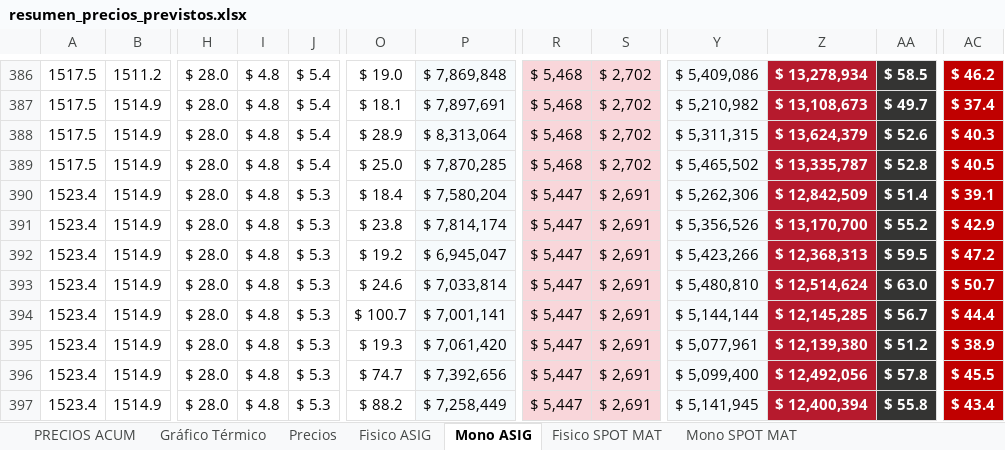
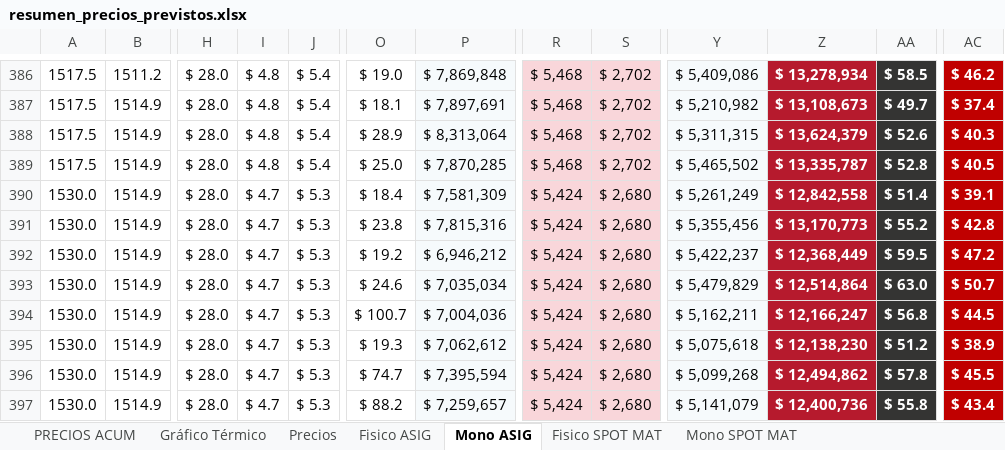
Before and after one commit to daniraggio/CTAVAL, an Excel workbook: data/resumen_precios_previstos.xlsx, sheet Mono ASIG, drawn as a sheet; only a part is shown, gaps mark what is left out; values as stored, in another font and other column widths than the file's, no borders; the diff covers the shown part only; the diff names each change by its address in the sheet, - before the commit and + after, or states it on an @@ line.

```diff
--- a/data/resumen_precios_previstos.xlsx (sheet Mono ASIG)
+++ b/data/resumen_precios_previstos.xlsx (sheet Mono ASIG)
-A390:A397: 1523.4
+A390:A397: 1530.0
-I390:I397: $ 4.8
+I390:I397: $ 4.7
-P390: $ 7,580,204
+P390: $ 7,581,309
-R390:R397: $ 5,447
+R390:R397: $ 5,424
-S390:S397: $ 2,691
+S390:S397: $ 2,680
-Y390: $ 5,262,306
+Y390: $ 5,261,249
-Z390: $ 12,842,509
+Z390: $ 12,842,558
-P391: $ 7,814,174
+P391: $ 7,815,316
-Y391: $ 5,356,526
+Y391: $ 5,355,456
-Z391: $ 13,170,700
+Z391: $ 13,170,773
-AC391: $ 42.9
+AC391: $ 42.8
-P392: $ 6,945,047
+P392: $ 6,946,212
-Y392: $ 5,423,266
+Y392: $ 5,422,237
-Z392: $ 12,368,313
+Z392: $ 12,368,449
-P393: $ 7,033,814
+P393: $ 7,035,034
-Y393: $ 5,480,810
+Y393: $ 5,479,829
-Z393: $ 12,514,624
+Z393: $ 12,514,864
-P394: $ 7,001,141
+P394: $ 7,004,036
-Y394: $ 5,144,144
+Y394: $ 5,162,211
-Z394: $ 12,145,285
+Z394: $ 12,166,247
-AA394: $ 56.7
+AA394: $ 56.8
-AC394: $ 44.4
+AC394: $ 44.5
-P395: $ 7,061,420
+P395: $ 7,062,612
-Y395: $ 5,077,961
+Y395: $ 5,075,618
-Z395: $ 12,139,380
+Z395: $ 12,138,230
-P396: $ 7,392,656
+P396: $ 7,395,594
-Y396: $ 5,099,400
+Y396: $ 5,099,268
-Z396: $ 12,492,056
+Z396: $ 12,494,862
-P397: $ 7,258,449
+P397: $ 7,259,657
-Y397: $ 5,141,945
+Y397: $ 5,141,079
-Z397: $ 12,400,394
+Z397: $ 12,400,736
```
Also changed, not shown: 7 added rows and 98 edited cells elsewhere in this sheet, sheet Fisico SPOT MAT, sheet Mono SPOT MAT, sheet Fisico ASIG, sheet Precios, sheet PRECIOS ACUM, formulas that keep their value, charts or pictures.
